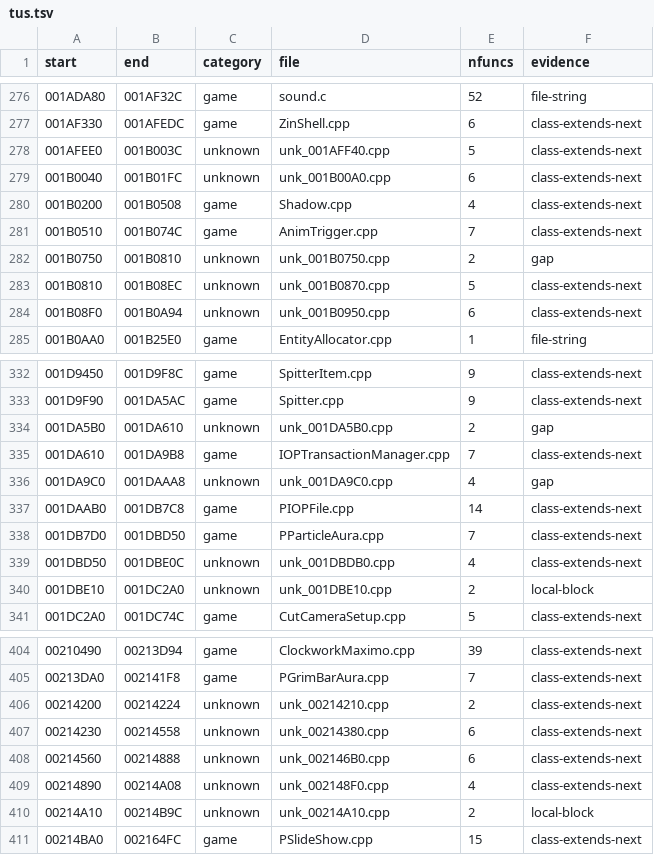
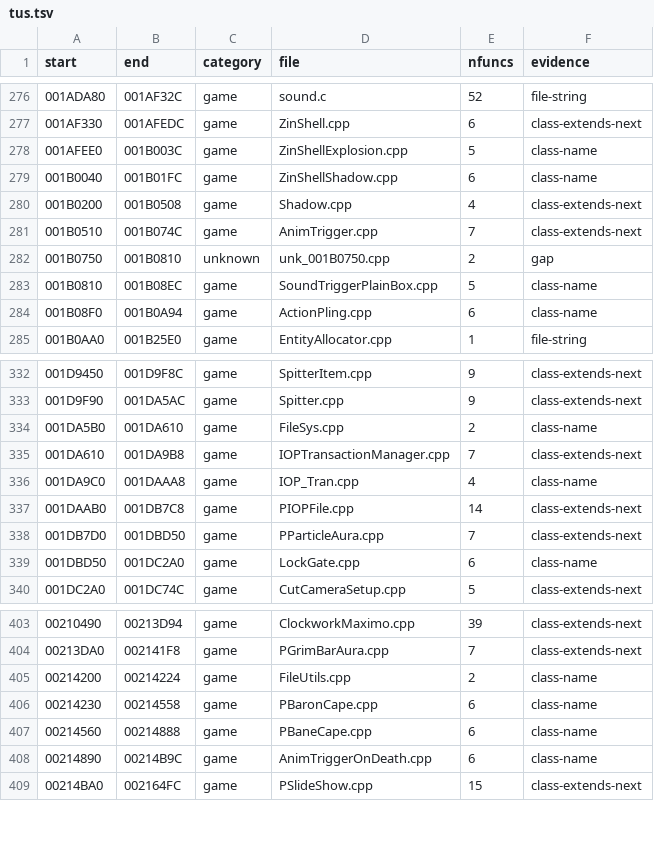
Before and after one commit to OpenGameWorks/OpenGNG, a TSV file: config/tus.tsv, drawn as a sheet; only a part is shown, gaps mark what is left out; the diff covers the shown part only.

Commit message:
tumap: name unattributed single-class runs after their class (31 runs)

```diff
--- a/config/tus.tsv
+++ b/config/tus.tsv
@@ -277,4 +277,4 @@ start	end	category	file	nfuncs	evidence
 001AF330	001AFEDC	game	ZinShell.cpp	6	class-extends-next
-001AFEE0	001B003C	unknown	unk_001AFF40.cpp	5	class-extends-next
-001B0040	001B01FC	unknown	unk_001B00A0.cpp	6	class-extends-next
+001AFEE0	001B003C	game	ZinShellExplosion.cpp	5	class-name
+001B0040	001B01FC	game	ZinShellShadow.cpp	6	class-name
 001B0200	001B0508	game	Shadow.cpp	4	class-extends-next
@@ -282,4 +282,4 @@ start	end	category	file	nfuncs	evidence
 001B0750	001B0810	unknown	unk_001B0750.cpp	2	gap
-001B0810	001B08EC	unknown	unk_001B0870.cpp	5	class-extends-next
-001B08F0	001B0A94	unknown	unk_001B0950.cpp	6	class-extends-next
+001B0810	001B08EC	game	SoundTriggerPlainBox.cpp	5	class-name
+001B08F0	001B0A94	game	ActionPling.cpp	6	class-name
 001B0AA0	001B25E0	game	EntityAllocator.cpp	1	file-string
@@ -333,9 +333,8 @@ start	end	category	file	nfuncs	evidence
 001D9F90	001DA5AC	game	Spitter.cpp	9	class-extends-next
-001DA5B0	001DA610	unknown	unk_001DA5B0.cpp	2	gap
+001DA5B0	001DA610	game	FileSys.cpp	2	class-name
 001DA610	001DA9B8	game	IOPTransactionManager.cpp	7	class-extends-next
-001DA9C0	001DAAA8	unknown	unk_001DA9C0.cpp	4	gap
+001DA9C0	001DAAA8	game	IOP_Tran.cpp	4	class-name
 001DAAB0	001DB7C8	game	PIOPFile.cpp	14	class-extends-next
 001DB7D0	001DBD50	game	PParticleAura.cpp	7	class-extends-next
-001DBD50	001DBE0C	unknown	unk_001DBDB0.cpp	4	class-extends-next
-001DBE10	001DC2A0	unknown	unk_001DBE10.cpp	2	local-block
+001DBD50	001DC2A0	game	LockGate.cpp	6	class-name
 001DC2A0	001DC74C	game	CutCameraSetup.cpp	5	class-extends-next
@@ -405,7 +404,6 @@ start	end	category	file	nfuncs	evidence
 00213DA0	002141F8	game	PGrimBarAura.cpp	7	class-extends-next
-00214200	00214224	unknown	unk_00214210.cpp	2	class-extends-next
-00214230	00214558	unknown	unk_00214380.cpp	6	class-extends-next
-00214560	00214888	unknown	unk_002146B0.cpp	6	class-extends-next
-00214890	00214A08	unknown	unk_002148F0.cpp	4	class-extends-next
-00214A10	00214B9C	unknown	unk_00214A10.cpp	2	local-block
+00214200	00214224	game	FileUtils.cpp	2	class-name
+00214230	00214558	game	PBaronCape.cpp	6	class-name
+00214560	00214888	game	PBaneCape.cpp	6	class-name
+00214890	00214B9C	game	AnimTriggerOnDeath.cpp	6	class-name
 00214BA0	002164FC	game	PSlideShow.cpp	15	class-extends-next
```
Also changed, not shown: 60 edited cells elsewhere in this file, 1 other file.
